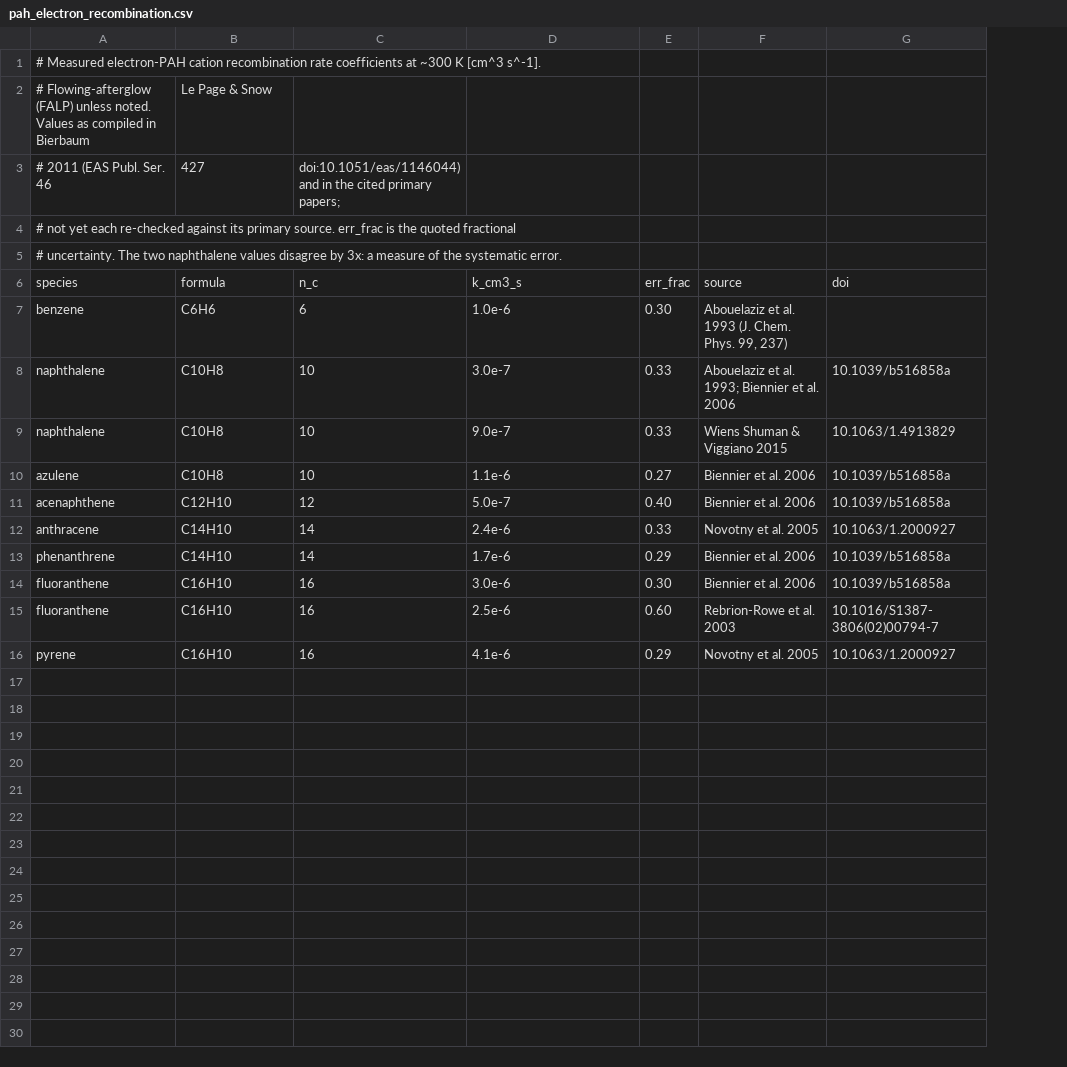
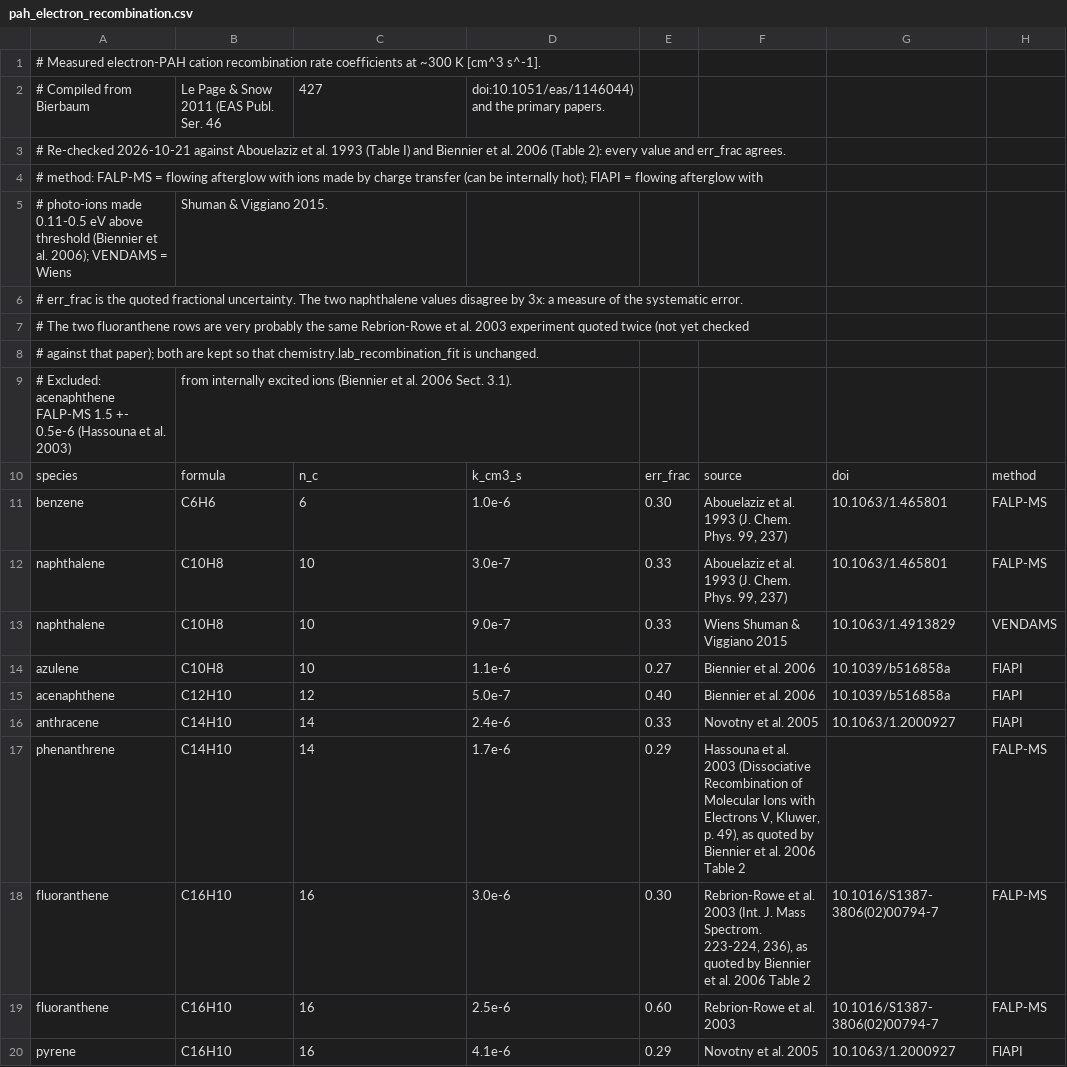
Before and after one commit to currodri/pyCALIMA, a CSV file: src/pycalima/data/external_data/pahchem/pah_electron_recombination.csv, drawn as a sheet; removed rows and columns are numbered as before the commit, all else as after; the diff names each change by its address in the sheet, - before the commit and + after, or states it on an @@ line.

```diff
--- a/src/pycalima/data/external_data/pahchem/pah_electron_recombination.csv
+++ b/src/pycalima/data/external_data/pahchem/pah_electron_recombination.csv
+column H, rows 10-20: method | FALP-MS | FALP-MS | VENDAMS | FlAPI | FlAPI | FlAPI | FALP-MS | FALP-MS | FALP-MS | FlAPI
-row 2: # Flowing-afterglow (FALP) unless noted. Values as compiled in Bierbaum | Le Page & Snow
-row 3: # 2011 (EAS Publ. Ser. 46 | 427 | doi:10.1051/eas/1146044) and in the cited primary papers;
+row 2: # Compiled from Bierbaum | Le Page & Snow 2011 (EAS Publ. Ser. 46 | 427 | doi:10.1051/eas/1146044) and the primary papers.
-A3: # not yet each re-checked against its primary source. err_frac is the quoted fractional
+A3: # Re-checked 2026-10-21 against Abouelaziz et al. 1993 (Table I) and Biennier et al. 2006 (Table 2): every value and err_frac agrees.
-A4: # uncertainty. The two naphthalene values disagree by 3x: a measure of the systematic error.
+A4: # method: FALP-MS = flowing afterglow with ions made by charge transfer (can be internally hot); FlAPI = flowing afterglow with
+row 5: # photo-ions made 0.11-0.5 eV above threshold (Biennier et al. 2006); VENDAMS = Wiens | Shuman & Viggiano 2015.
+row 6: # err_frac is the quoted fractional uncertainty. The two naphthalene values disagree by 3x: a measure of the systematic error.
+row 7: # The two fluoranthene rows are very probably the same Rebrion-Rowe et al. 2003 experiment quoted twice (not yet checked
+row 8: # against that paper); both are kept so that chemistry.lab_recombination_fit is unchanged.
+row 9: # Excluded: acenaphthene FALP-MS 1.5 +- 0.5e-6 (Hassouna et al. 2003) | from internally excited ions (Biennier et al. 2006 Sect. 3.1).
-G11: (empty)
+G11: 10.1063/1.465801
-F12: …et al. 1993; Biennier et al. 2006
+F12: …et al. 1993 (J. Chem. Phys. 99, 237)
-G12: 10.1039/b516858a
+G12: 10.1063/1.465801
-F17: Biennier et al. 2006
+F17: Hassouna et al. 2003 (Dissociative Recombination of Molecular Ions with Electrons V, Kluwer, p. 49), as quoted by Biennier et al. 2006 Table 2
-G17: 10.1039/b516858a
+G17: (empty)
-F18: Biennier et al. 2006
+F18: Rebrion-Rowe et al. 2003 (Int. J. Mass Spectrom. 223-224, 236), as quoted by Biennier et al. 2006 Table 2
-G18: 10.1039/b516858a
+G18: 10.1016/S1387-3806(02)00794-7
```
Also changed, not shown: 3 other files.
